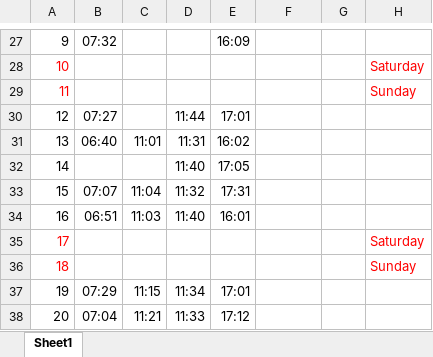
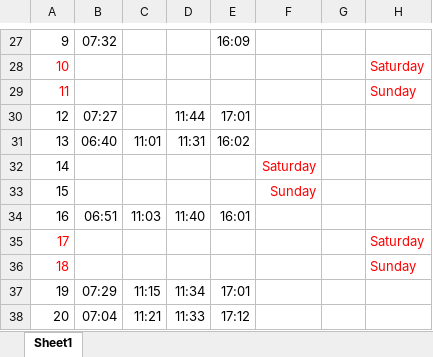
Before and after one commit to yuichi192168/DEPEDEvaluationSystem, an Excel workbook: output/DTR_7-4_rigor_Brando_Estanislao.xlsx, sheet Sheet1, drawn as a sheet; only a part is shown, gaps mark what is left out; values as stored, in another font and other column widths than the file's, no borders; charts and pictures not drawn; the diff covers the shown part only; the diff names each change by its address in the sheet, - before the commit and + after, or states it on an @@ line.

Commit message:
fix duplicate weekends saturday and sunday

```diff
--- a/output/DTR_7-4_rigor_Brando_Estanislao.xlsx (sheet Sheet1)
+++ b/output/DTR_7-4_rigor_Brando_Estanislao.xlsx (sheet Sheet1)
-D32: 11:40
+D32: (empty)
-E32: 17:05
+E32: (empty)
-F32: (empty)
+F32: Saturday
-B33: 07:07
+B33: (empty)
-C33: 11:04
+C33: (empty)
-D33: 11:32
+D33: (empty)
-E33: 17:31
+E33: (empty)
-F33: (empty)
+F33: Sunday
```
Also changed, not shown: 28 edited cells elsewhere in this sheet, output/DTR_8-5_Alberto_P._Labigan.xlsx, output/DTR_8-5_Allaine_jean_Guerta.xlsx, 20 other files.
